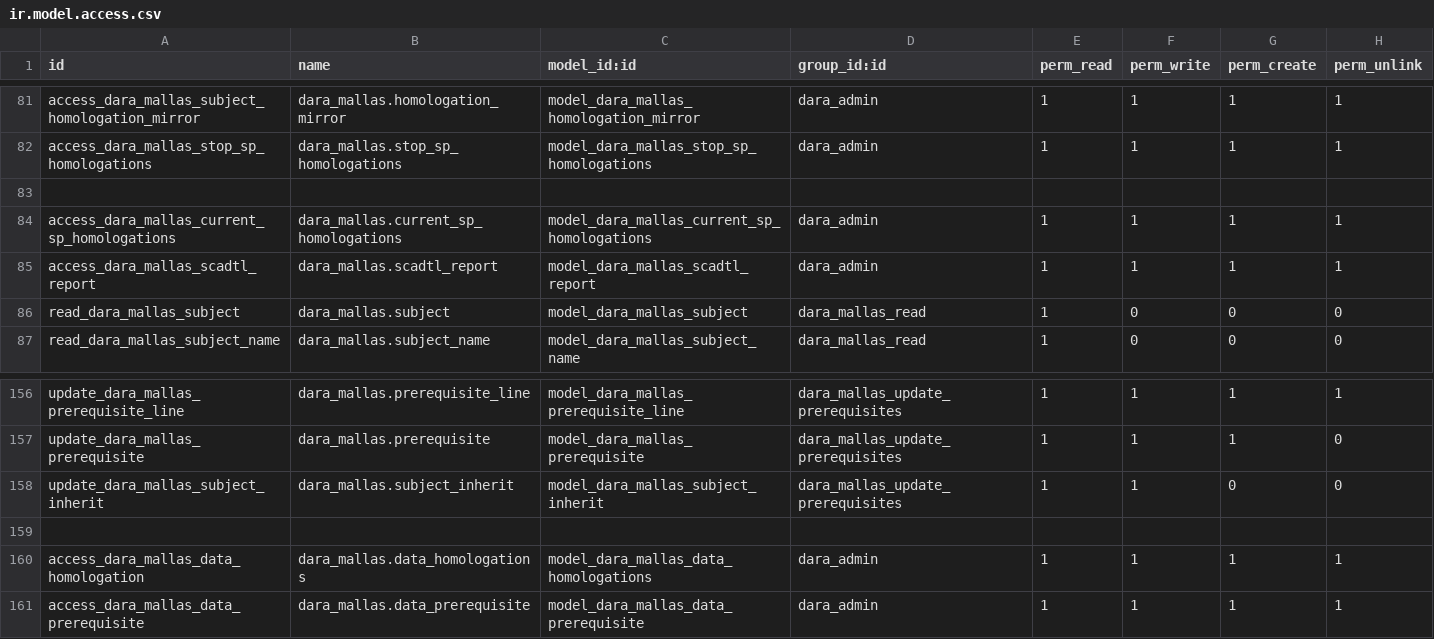
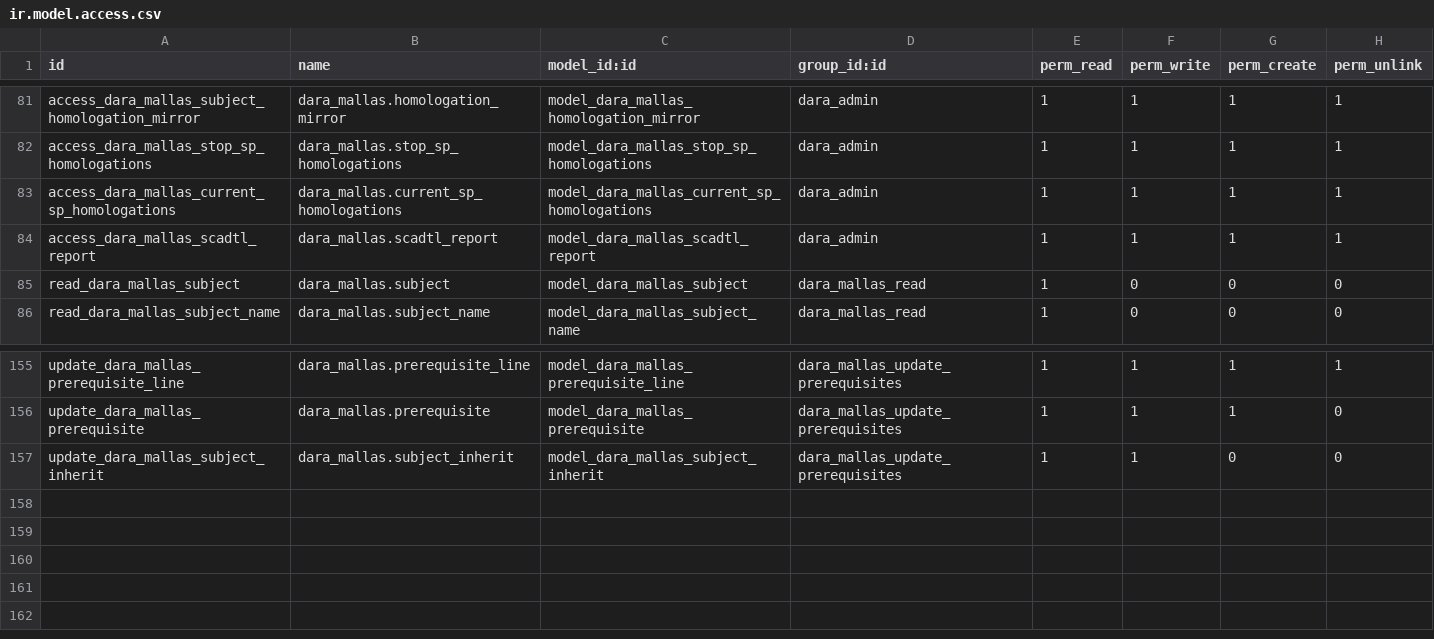
Before and after one commit to Alexander-Udla/test_dara_mallas, a CSV file: security/ir.model.access.csv, drawn as a sheet; only a part is shown, gaps mark what is left out; the diff names each change by its address in the sheet, - before the commit and + after, or states it on an @@ line.

```diff
--- a/security/ir.model.access.csv
+++ b/security/ir.model.access.csv
-row 83: (empty)
-row 159: (empty)
-row 160: access_dara_mallas_data_homologation | dara_mallas.data_homologations | model_dara_mallas_data_homologations | dara_admin | 1 | 1 | 1 | 1
-row 161: access_dara_mallas_data_prerequisite | dara_mallas.data_prerequisite | model_dara_mallas_data_prerequisite | dara_admin | 1 | 1 | 1 | 1
```
Also changed, not shown: 21 other files.
